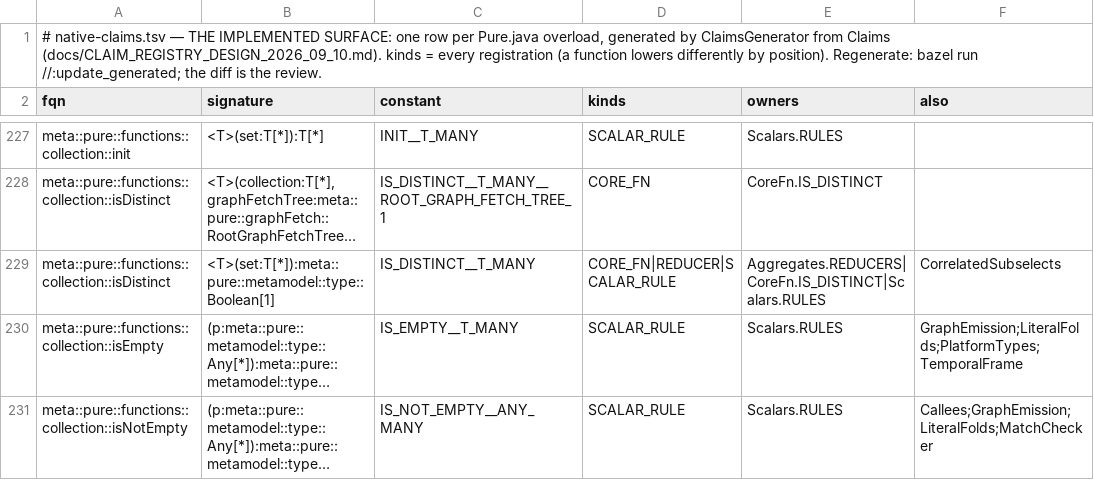
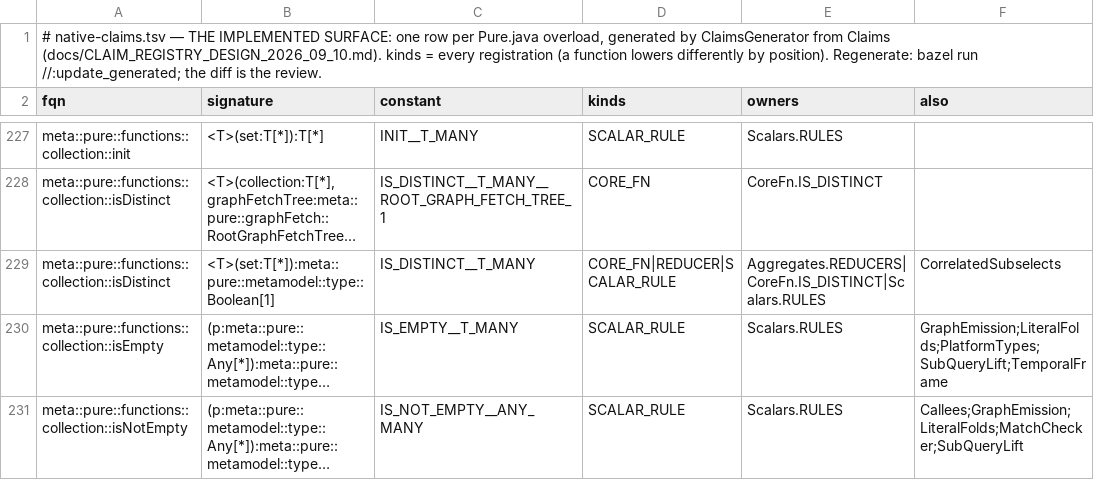
Before and after one commit to kevin-m-knight-gs/legend-lite, a TSV file: core/src/main/resources/com/legend/builtin/native-claims.tsv, drawn as a sheet; only a part is shown, gaps mark what is left out; long unchanged cells end in …; the diff covers the shown part only; the diff names each change by its address in the sheet, - before the commit and + after, or states it on an @@ line.

```diff
--- a/core/src/main/resources/com/legend/builtin/native-claims.tsv
+++ b/core/src/main/resources/com/legend/builtin/native-claims.tsv
-F230 (also): GraphEmission;LiteralFolds;PlatformTypes;TemporalFrame
+F230 (also): GraphEmission;LiteralFolds;PlatformTypes;SubQueryLift;TemporalFrame
-F231 (also): Callees;GraphEmission;LiteralFolds;MatchChecker
+F231 (also): Callees;GraphEmission;LiteralFolds;MatchChecker;SubQueryLift
```
Also changed, not shown: 4 edited cells elsewhere in this file, 11 other files.
